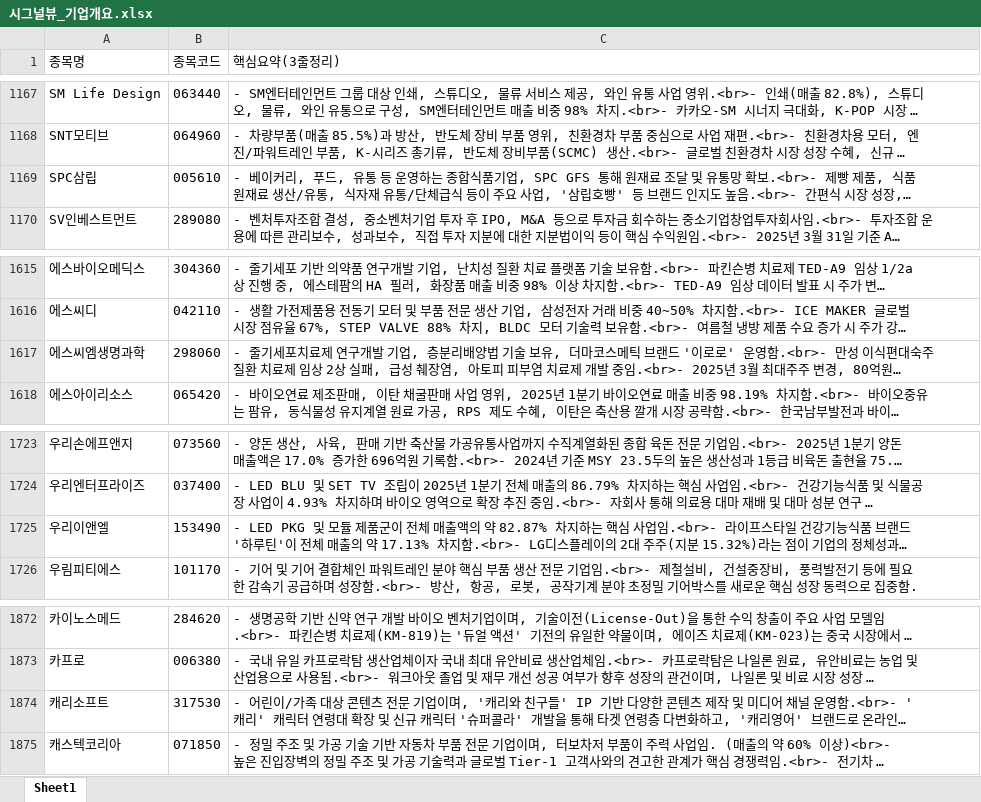
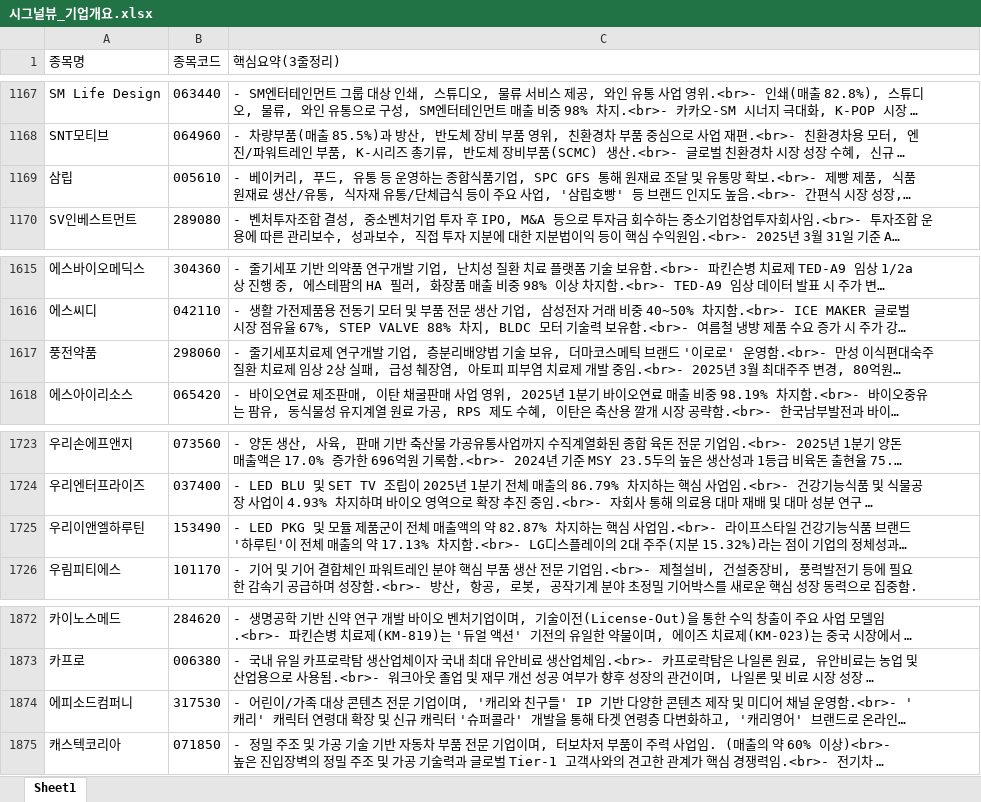
Before and after one commit to office4867-boop/Sang1000-bot, an Excel workbook: 시그널뷰_기업개요.xlsx, sheet Sheet1, drawn as a sheet; only a part is shown, gaps mark what is left out; long unchanged cells end in …; values as stored, in another font and other column widths than the file's, no borders; the diff names each change by its address in the sheet, - before the commit and + after, or states it on an @@ line.

```diff
--- a/시그널뷰_기업개요.xlsx (sheet Sheet1)
+++ b/시그널뷰_기업개요.xlsx (sheet Sheet1)
-A1169 (종목명): SPC삼립
+A1169 (종목명): 삼립
-A1617 (종목명): 에스씨엠생명과학
+A1617 (종목명): 풍전약품
-A1725 (종목명): 우리이앤엘
+A1725 (종목명): 우리이앤엘하루틴
-A1874 (종목명): 캐리소프트
+A1874 (종목명): 에피소드컴퍼니
```
Also changed, not shown: 시그널뷰_테마별 기업개요.xlsx, 2 other files.
